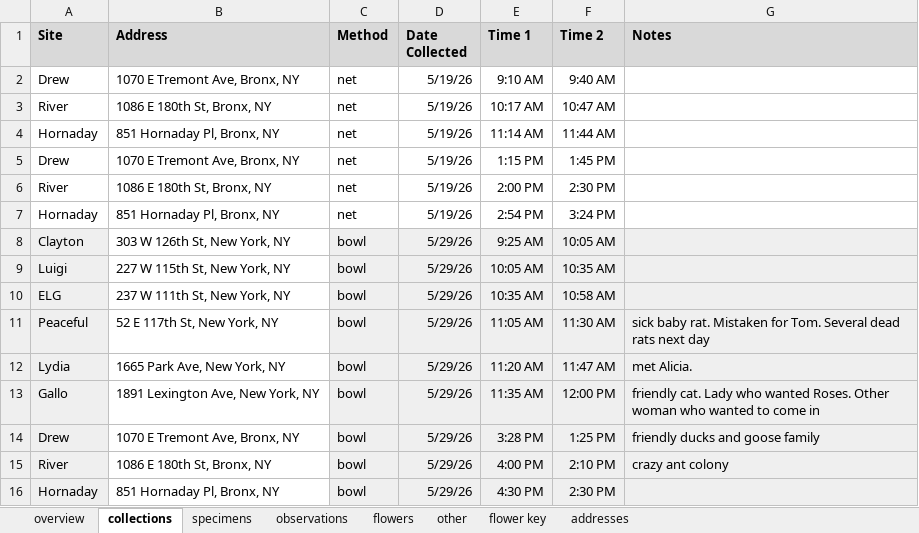
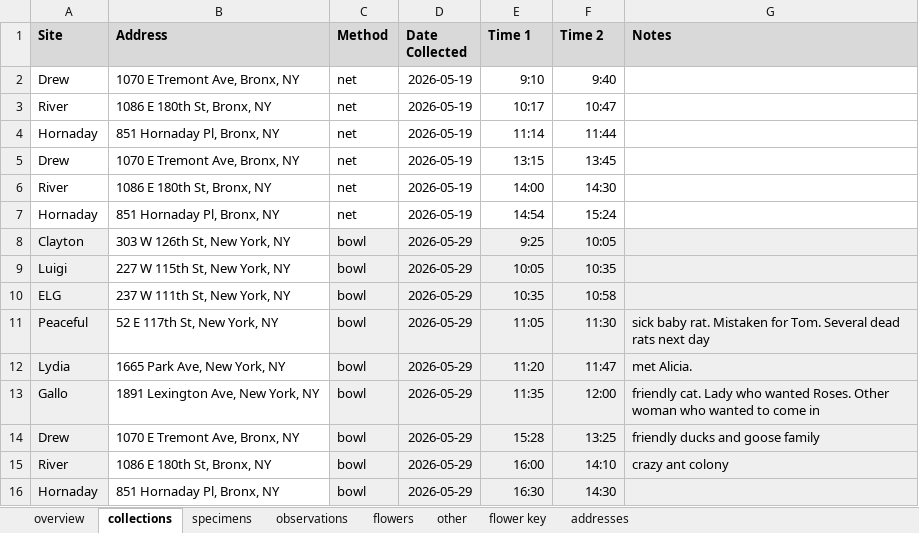
Before and after one commit to BarberOfSaville/bee-project, an Excel workbook: data/raw/field_collection.xlsx, sheet collections, drawn as a sheet; only a part is shown; values as stored, in another font and other column widths than the file's, no borders; charts and pictures not drawn; the diff covers the shown part only; the diff names each change by its address in the sheet, - before the commit and + after, or states it on an @@ line.

```diff
--- a/data/raw/field_collection.xlsx (sheet collections)
+++ b/data/raw/field_collection.xlsx (sheet collections)
-D2:D7 (Date Collected): 5/19/26
+D2:D7 (Date Collected): 2026-05-19
-E2 (Time 1): 9:10 AM
+E2 (Time 1): 9:10
-F2 (Time 2): 9:40 AM
+F2 (Time 2): 9:40
-E3 (Time 1): 10:17 AM
+E3 (Time 1): 10:17
-F3 (Time 2): 10:47 AM
+F3 (Time 2): 10:47
-E4 (Time 1): 11:14 AM
+E4 (Time 1): 11:14
-F4 (Time 2): 11:44 AM
+F4 (Time 2): 11:44
-E5 (Time 1): 1:15 PM
+E5 (Time 1): 13:15
-F5 (Time 2): 1:45 PM
+F5 (Time 2): 13:45
-E6 (Time 1): 2:00 PM
+E6 (Time 1): 14:00
-F6 (Time 2): 2:30 PM
+F6 (Time 2): 14:30
-E7 (Time 1): 2:54 PM
+E7 (Time 1): 14:54
-F7 (Time 2): 3:24 PM
+F7 (Time 2): 15:24
-D8:D16 (Date Collected): 5/29/26
+D8:D16 (Date Collected): 2026-05-29
-E8 (Time 1): 9:25 AM
+E8 (Time 1): 9:25
-F8 (Time 2): 10:05 AM
+F8 (Time 2): 10:05
-E9 (Time 1): 10:05 AM
+E9 (Time 1): 10:05
-F9 (Time 2): 10:35 AM
+F9 (Time 2): 10:35
-E10 (Time 1): 10:35 AM
+E10 (Time 1): 10:35
-F10 (Time 2): 10:58 AM
+F10 (Time 2): 10:58
-E11 (Time 1): 11:05 AM
+E11 (Time 1): 11:05
-F11 (Time 2): 11:30 AM
+F11 (Time 2): 11:30
-E12 (Time 1): 11:20 AM
+E12 (Time 1): 11:20
-F12 (Time 2): 11:47 AM
+F12 (Time 2): 11:47
-E13 (Time 1): 11:35 AM
+E13 (Time 1): 11:35
-F13 (Time 2): 12:00 PM
+F13 (Time 2): 12:00
-E14 (Time 1): 3:28 PM
+E14 (Time 1): 15:28
-F14 (Time 2): 1:25 PM
+F14 (Time 2): 13:25
-E15 (Time 1): 4:00 PM
+E15 (Time 1): 16:00
-F15 (Time 2): 2:10 PM
+F15 (Time 2): 14:10
-E16 (Time 1): 4:30 PM
+E16 (Time 1): 16:30
-F16 (Time 2): 2:30 PM
+F16 (Time 2): 14:30
```
Also changed, not shown: 195 edited cells elsewhere in this sheet, sheet flowers, formulas that keep their value, charts or pictures, 19 other files.
